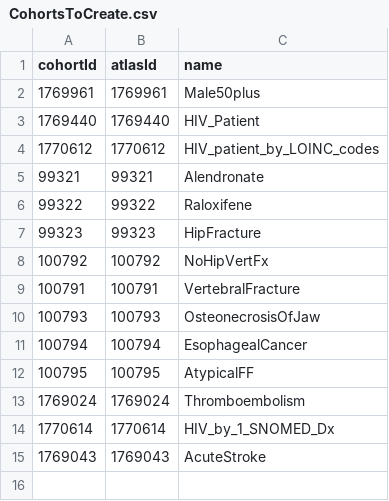
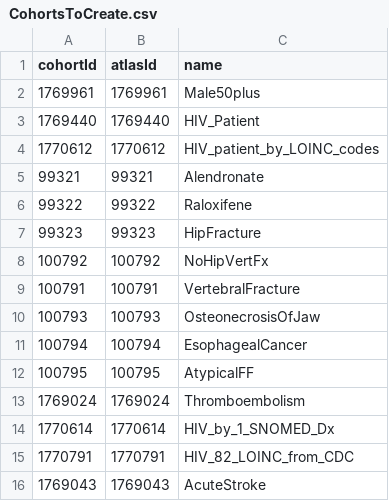
Before and after one commit to Sigfried/HivDescriptive, a CSV file: inst/settings/CohortsToCreate.csv, drawn as a sheet.

Commit message:
added new cohort from ATLAS, CDC LOINC codes

```diff
--- a/inst/settings/CohortsToCreate.csv
+++ b/inst/settings/CohortsToCreate.csv
@@ -14,2 +14,3 @@ cohortId,atlasId,name
 1770614,1770614,HIV_by_1_SNOMED_Dx
+1770791,1770791,HIV_82_LOINC_from_CDC
 1769043,1769043,AcuteStroke
```
Also changed, not shown: 15 other files.
